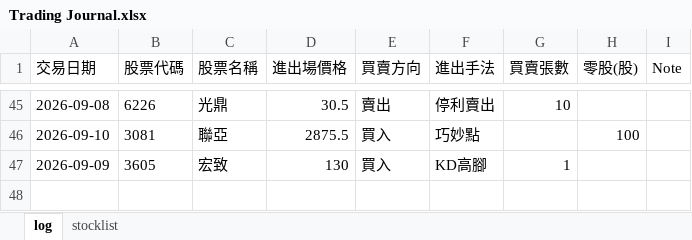
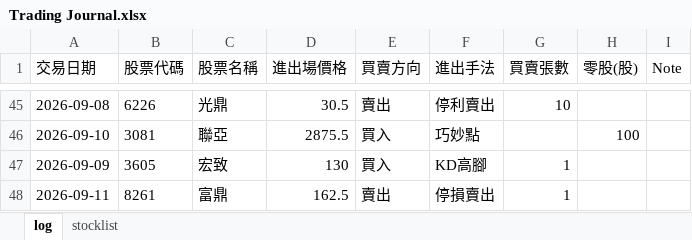
Before and after one commit to henglunlin/stock-scanner-FUBAN, an Excel workbook: Trading Journal.xlsx, sheet log, drawn as a sheet; only a part is shown, gaps mark what is left out; values as stored, in another font and other column widths than the file's, no borders; the diff names each change by its address in the sheet, - before the commit and + after, or states it on an @@ line.

Commit message:
Update Trading Journal.xlsx 2026-09-11 09:48:25

```diff
--- a/Trading Journal.xlsx (sheet log)
+++ b/Trading Journal.xlsx (sheet log)
+row 48: 2026-09-11 | 8261 | 富鼎 | 162.5 | 賣出 | 停損賣出 | 1
```
